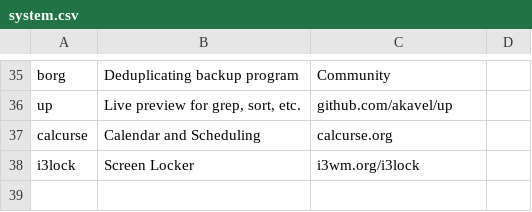
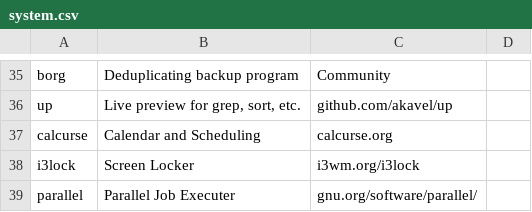
Before and after one commit to pandevim/dotfiles, a CSV file: packages/system.csv, drawn as a sheet; only a part is shown, gaps mark what is left out; the diff names each change by its address in the sheet, - before the commit and + after, or states it on an @@ line.

Commit message:
Update system.csv

```diff
--- a/packages/system.csv
+++ b/packages/system.csv
+row 39: parallel | Parallel Job Executer | gnu.org/software/parallel/
```
